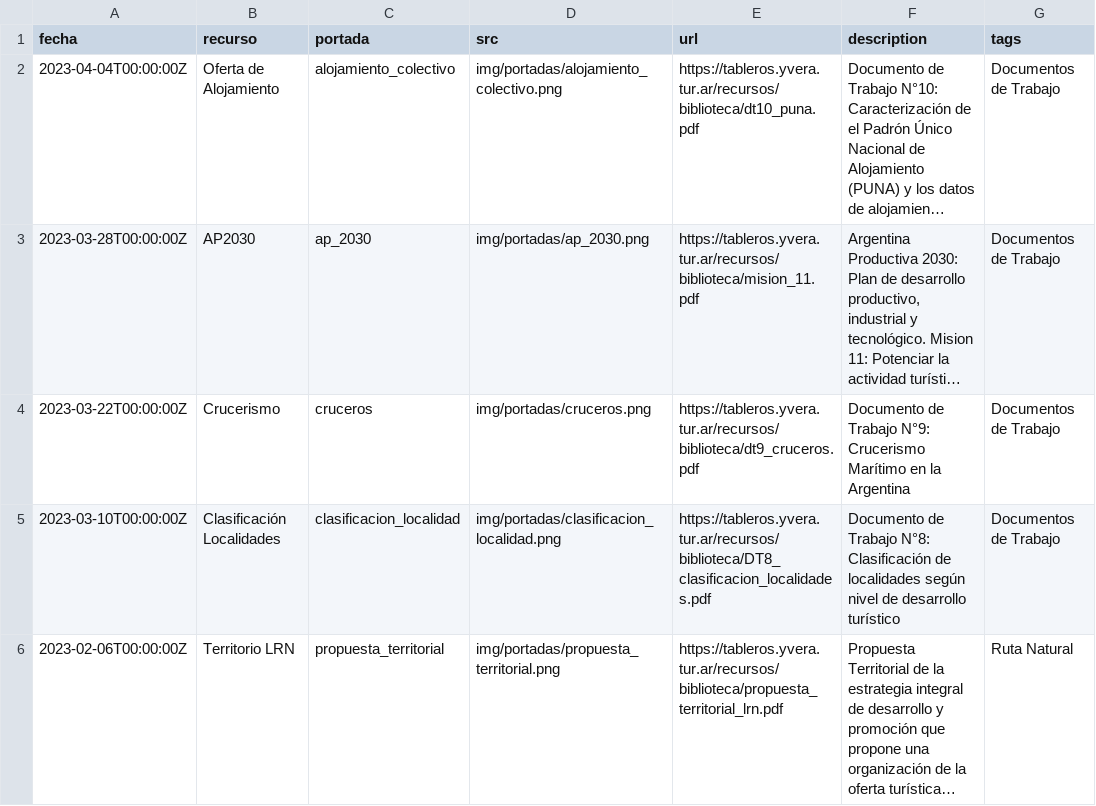
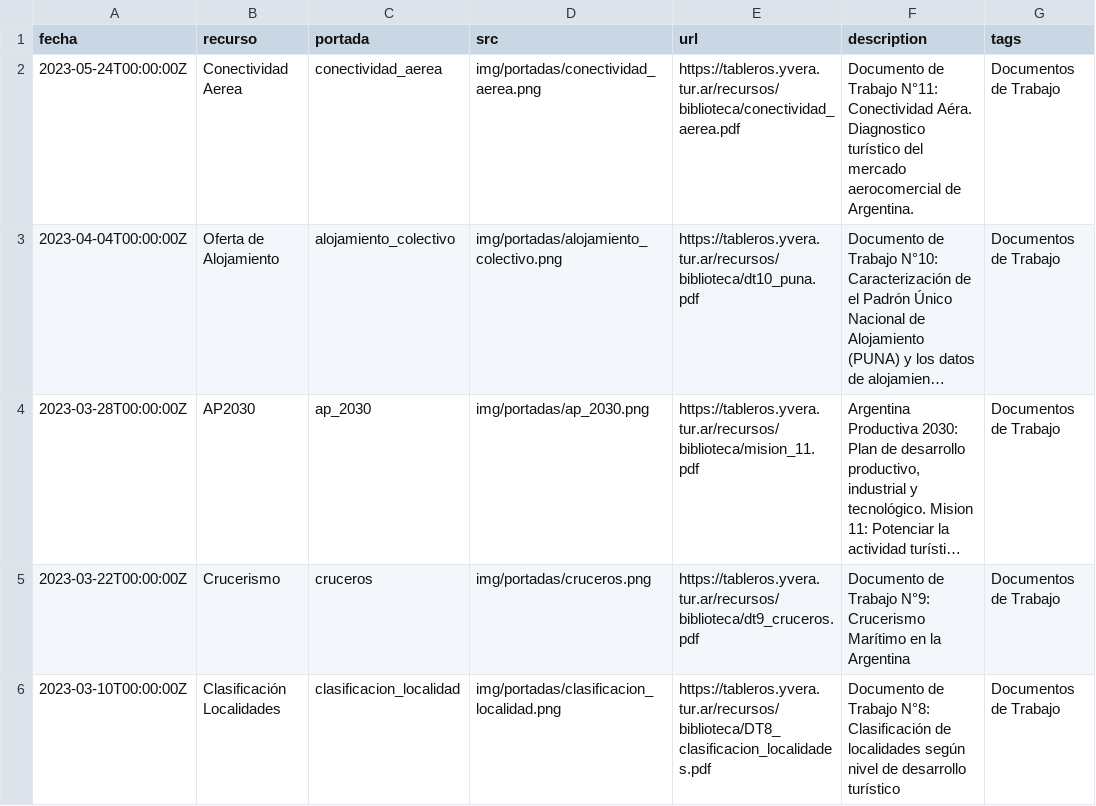
Before and after one commit to dnme-minturdep/biblioteca, a CSV file: content/recursos.csv, drawn as a sheet; only a part is shown; the shorter side is filled out with more unchanged rows; long unchanged cells end in …; the diff names each change by its address in the sheet, - before the commit and + after, or states it on an @@ line.

```diff
--- a/content/recursos.csv
+++ b/content/recursos.csv
+row 2: 2023-05-24T00:00:00Z | Conectividad Aerea | conectividad_aerea | img/portadas/conectividad_aerea.png | https://tableros.yvera.tur.ar/recursos/biblioteca/conectividad_aerea.pdf | Documento de Trabajo N°11: Conectividad Aéra. Diagnostico turístico del mercado aerocomercial de Argentina. | Documentos de Trabajo
```
Also changed, not shown: 1 other file.
